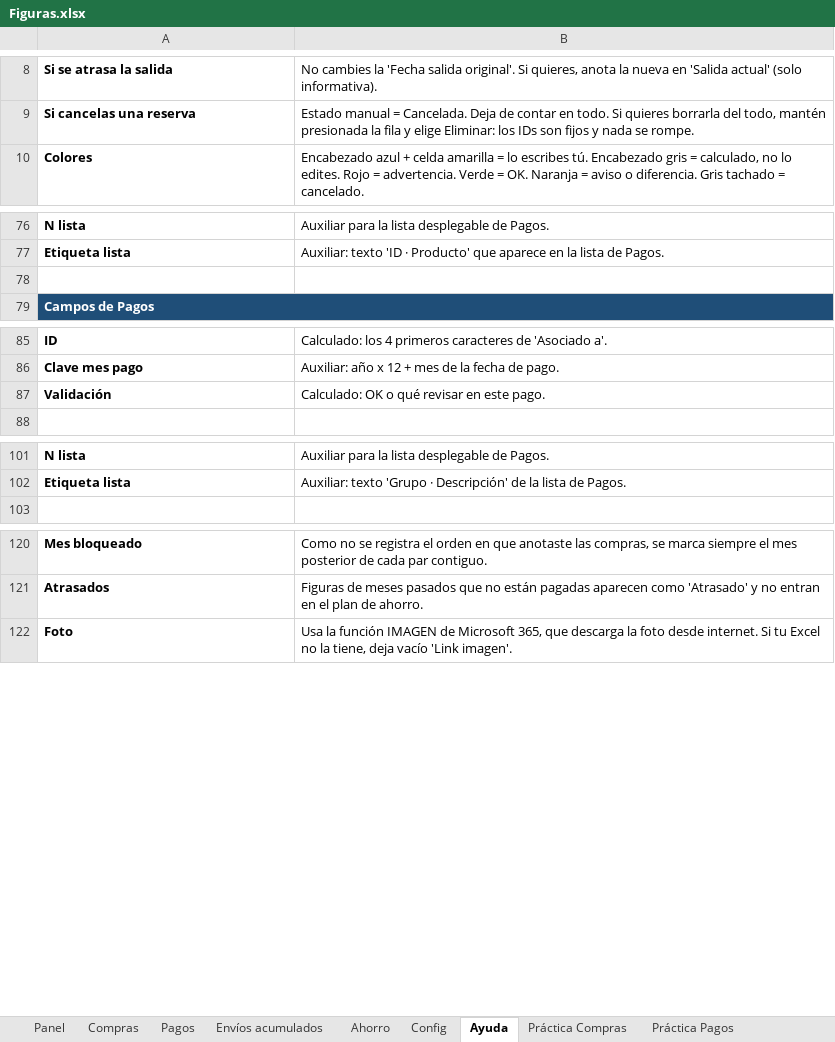
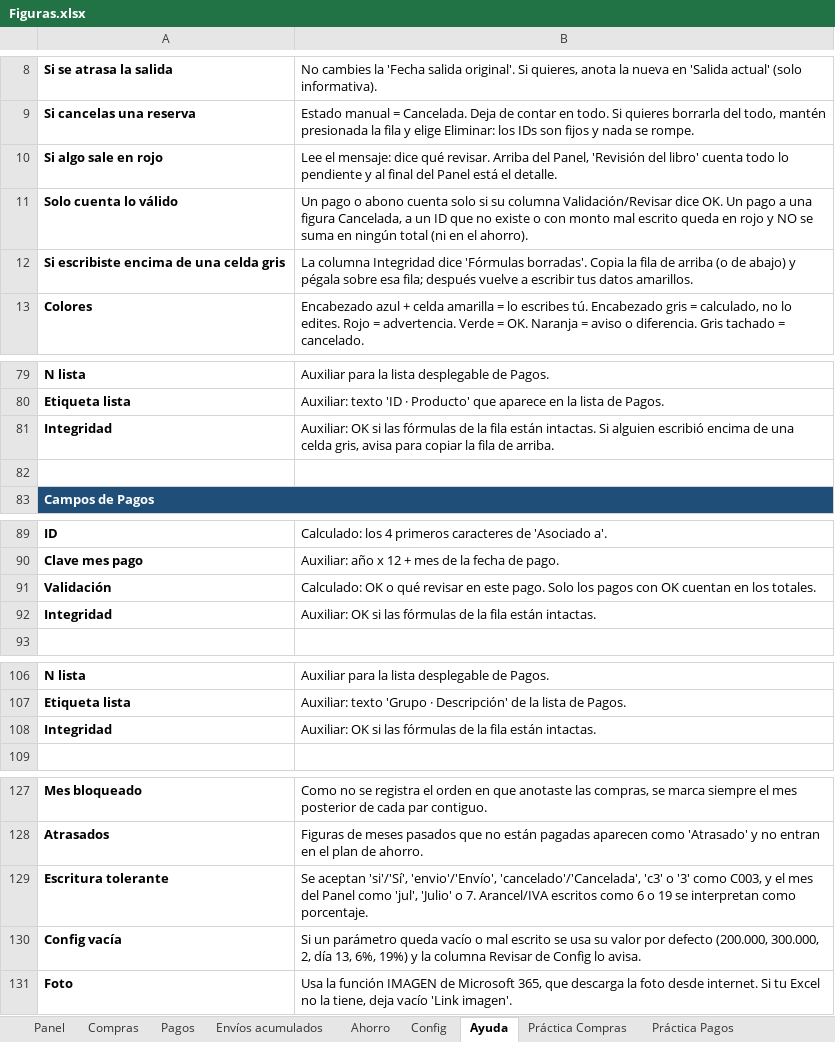
Before and after one commit to Sandy-Yera/ReposteriaSandy, an Excel workbook: excel/Figuras.xlsx, sheet Ayuda, drawn as a sheet; only a part is shown, gaps mark what is left out; values as stored, in another font and other column widths than the file's, no borders; addresses are those after the commit; the diff covers the shown part only; the diff names each change by its address in the sheet, - before the commit and + after, or states it on an @@ line.

```diff
--- a/excel/Figuras.xlsx (sheet Ayuda)
+++ b/excel/Figuras.xlsx (sheet Ayuda)
+row 10: Si algo sale en rojo | Lee el mensaje: dice qué revisar. Arriba del Panel, 'Revisión del libro' cuenta todo lo pendiente y al final del Panel está el detalle.
+row 11: Solo cuenta lo válido | Un pago o abono cuenta solo si su columna Validación/Revisar dice OK. Un pago a una figura Cancelada, a un ID que no existe o con monto mal escrito queda en rojo y NO se suma en ningún total (ni en el ahorro).
+row 12: Si escribiste encima de una celda gris | La columna Integridad dice 'Fórmulas borradas'. Copia la fila de arriba (o de abajo) y pégala sobre esa fila; después vuelve a escribir tus datos amarillos.
+row 81: Integridad | Auxiliar: OK si las fórmulas de la fila están intactas. Si alguien escribió encima de una celda gris, avisa para copiar la fila de arriba.
-B91: …este pago.
+B91: …este pago. Solo los pagos con OK cuentan en los totales.
+row 92: Integridad | Auxiliar: OK si las fórmulas de la fila están intactas.
+row 108: Integridad | Auxiliar: OK si las fórmulas de la fila están intactas.
+row 129: Escritura tolerante | Se aceptan 'si'/'Sí', 'envio'/'Envío', 'cancelado'/'Cancelada', 'c3' o '3' como C003, y el mes del Panel como 'jul', 'Julio' o 7. Arancel/IVA escritos como 6 o 19 se interpretan como porcentaje.
+row 130: Config vacía | Si un parámetro queda vacío o mal escrito se usa su valor por defecto (200.000, 300.000, 2, día 13, 6%, 19%) y la columna Revisar de Config lo avisa.
```
Also changed, not shown: 1 added row elsewhere in this sheet, sheet Panel, sheet Config, sheet Práctica Ahorro, sheet Práctica Envíos, sheet Práctica Pagos, sheet Práctica Compras, 4 more sheets, formulas that keep their value, hidden cells.
